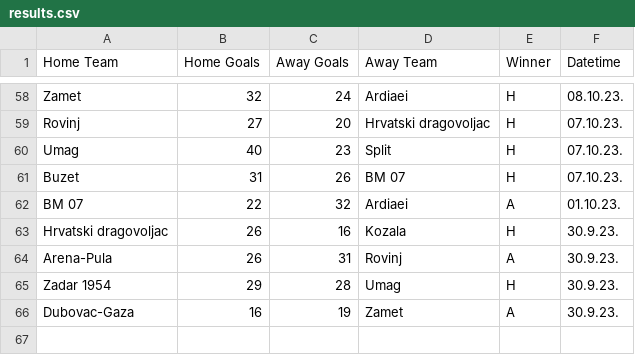
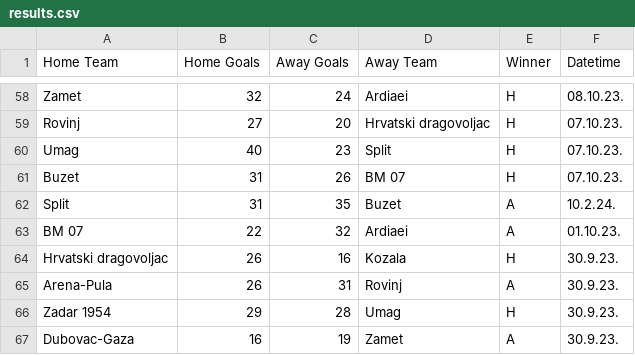
Before and after one commit to BJakelic/UUPZ, a CSV file: results.csv, drawn as a sheet; only a part is shown, gaps mark what is left out.

```diff
--- a/results.csv
+++ b/results.csv
@@ -61,2 +61,3 @@ Umag,40,23,Split,H,07.10.23.
 Buzet,31,26,BM 07,H,07.10.23.
+Split,31,35,Buzet,A,10.2.24.
 BM 07,22,32,Ardiaei,A,01.10.23.
```
Also changed, not shown: fixture_predictions.csv, fixtures.csv, 4 other files.
